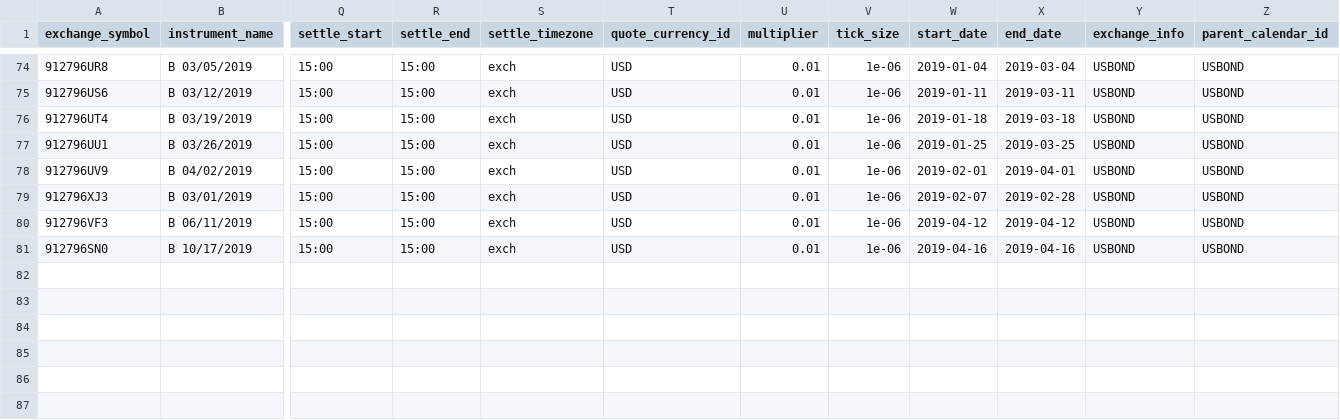
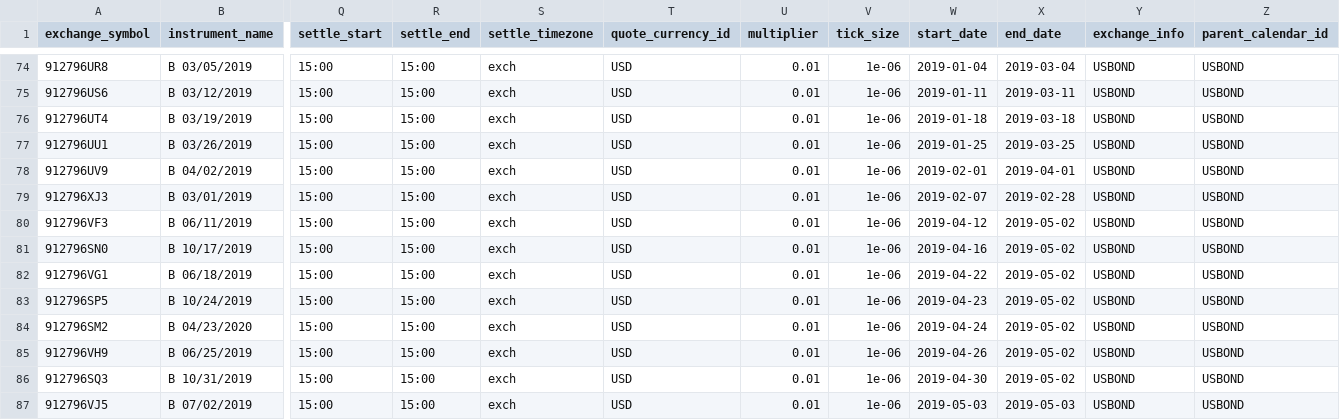
Before and after one commit to dionchu/shogun, a CSV file: shogun/database/_FixedIncomeInstrument.csv, drawn as a sheet; only a part is shown, gaps mark what is left out; rows hold the shown columns only; the diff covers the shown part only; the diff names each change by its address in the sheet, - before the commit and + after, or states it on an @@ line.

```diff
--- a/shogun/database/_FixedIncomeInstrument.csv
+++ b/shogun/database/_FixedIncomeInstrument.csv
-X80 (end_date): 2019-04-12
+X80 (end_date): 2019-05-02
-X81 (end_date): 2019-04-16
+X81 (end_date): 2019-05-02
+row 82: 912796VG1 | B 06/18/2019 | 15:00 | 15:00 | exch | USD | 0.01 | 1e-06 | 2019-04-22 | 2019-05-02 | USBOND | USBOND
+row 83: 912796SP5 | B 10/24/2019 | 15:00 | 15:00 | exch | USD | 0.01 | 1e-06 | 2019-04-23 | 2019-05-02 | USBOND | USBOND
+row 84: 912796SM2 | B 04/23/2020 | 15:00 | 15:00 | exch | USD | 0.01 | 1e-06 | 2019-04-24 | 2019-05-02 | USBOND | USBOND
+row 85: 912796VH9 | B 06/25/2019 | 15:00 | 15:00 | exch | USD | 0.01 | 1e-06 | 2019-04-26 | 2019-05-02 | USBOND | USBOND
+row 86: 912796SQ3 | B 10/31/2019 | 15:00 | 15:00 | exch | USD | 0.01 | 1e-06 | 2019-04-30 | 2019-05-02 | USBOND | USBOND
+row 87: 912796VJ5 | B 07/02/2019 | 15:00 | 15:00 | exch | USD | 0.01 | 1e-06 | 2019-05-03 | 2019-05-03 | USBOND | USBOND
```
Also changed, not shown: 40 edited cells elsewhere in this file, shogun/database/_EquityInstrument.csv, shogun/database/_FutureRootContractCalendarRules.csv, 20 other files.
